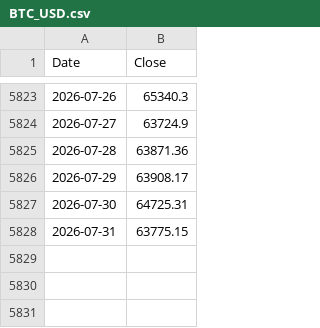
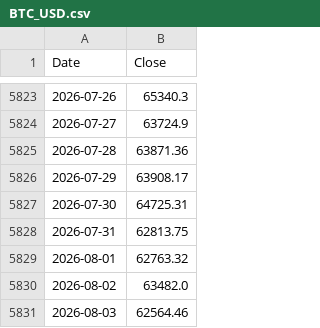
Before and after one commit to kittycapital/strategy, a CSV file: BTC_USD.csv, drawn as a sheet; only a part is shown, gaps mark what is left out.

```diff
--- a/BTC_USD.csv
+++ b/BTC_USD.csv
@@ -5827,2 +5827,5 @@ Date,Close
 2026-07-30,64725.31
-2026-07-31,63775.15
+2026-07-31,62813.75
+2026-08-01,62763.32
+2026-08-02,63482.0
+2026-08-03,62564.46
```
Also changed, not shown: MSTR_USD.csv, 2 other files.
